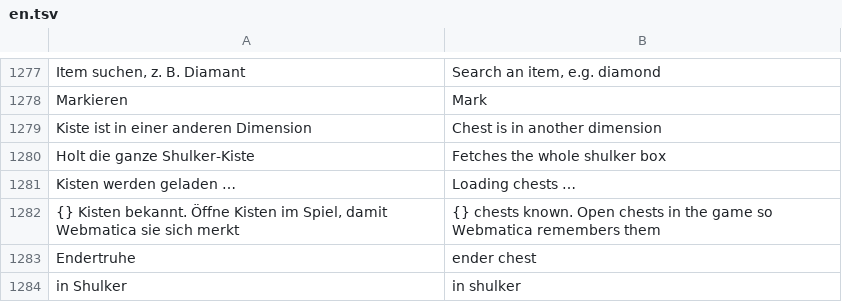
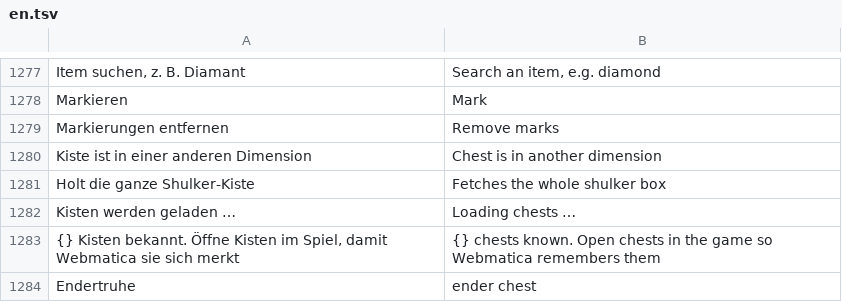
Before and after one commit to Ehnkode/webmatica, a TSV file: viewer/static/i18n/en.tsv, drawn as a sheet; only a part is shown, gaps mark what is left out; the shorter side is filled out with more unchanged rows.

Commit message:
Chest marks: clear when the chest is opened, button in the F8 menu

```diff
--- a/viewer/static/i18n/en.tsv
+++ b/viewer/static/i18n/en.tsv
@@ -1278,2 +1278,3 @@ Item suchen, z. B. Diamant	Search an item, e.g. diamond
 Markieren	Mark
+Markierungen entfernen	Remove marks
 Kiste ist in einer anderen Dimension	Chest is in another dimension
```
Also changed, not shown: 3 other files.
